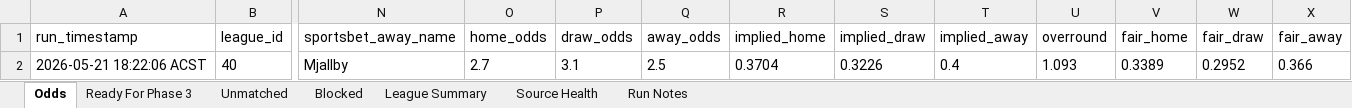
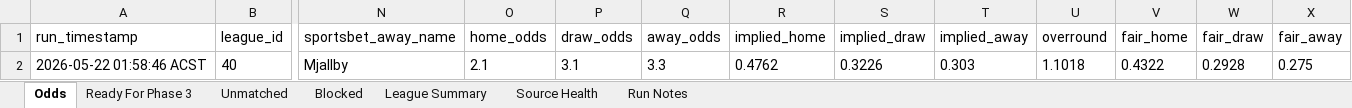
Before and after one commit to Looneyz25/SoccerStats, an Excel workbook: docs/agent-system/outputs/Phase2_Odds_Slate.xlsx, sheet Odds, drawn as a sheet; only a part is shown, gaps mark what is left out; values as stored, in another font and other column widths than the file's, no borders; the diff names each change by its address in the sheet, - before the commit and + after, or states it on an @@ line.

```diff
--- a/docs/agent-system/outputs/Phase2_Odds_Slate.xlsx (sheet Odds)
+++ b/docs/agent-system/outputs/Phase2_Odds_Slate.xlsx (sheet Odds)
-A2 (run_timestamp): 2026-05-21 18:22:06 ACST
+A2 (run_timestamp): 2026-05-22 01:58:46 ACST
-O2 (home_odds): 2.7
+O2 (home_odds): 2.1
-Q2 (away_odds): 2.5
+Q2 (away_odds): 3.3
-R2 (implied_home): 0.3704
+R2 (implied_home): 0.4762
-T2 (implied_away): 0.4
+T2 (implied_away): 0.303
-U2 (overround): 1.093
+U2 (overround): 1.1018
-V2 (fair_home): 0.3389
+V2 (fair_home): 0.4322
-W2 (fair_draw): 0.2952
+W2 (fair_draw): 0.2928
-X2 (fair_away): 0.366
+X2 (fair_away): 0.275
```
Also changed, not shown: sheet Ready For Phase 3, sheet Source Health, sheet Run Notes, docs/agent-system/outputs/Phase1_Fixture_Slate.xlsx, docs/agent-system/outputs/Phase3_Team_Context.xlsx, 27 other files.
